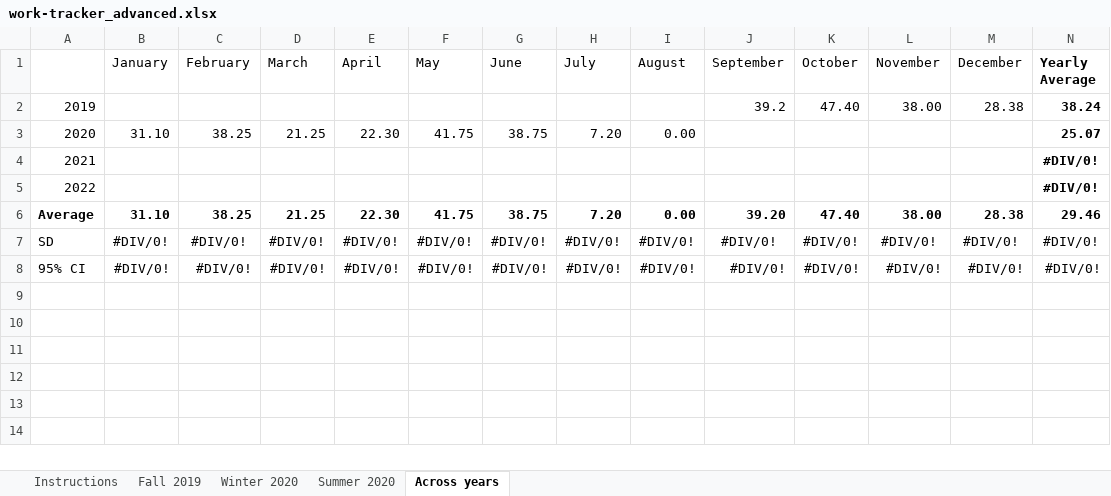
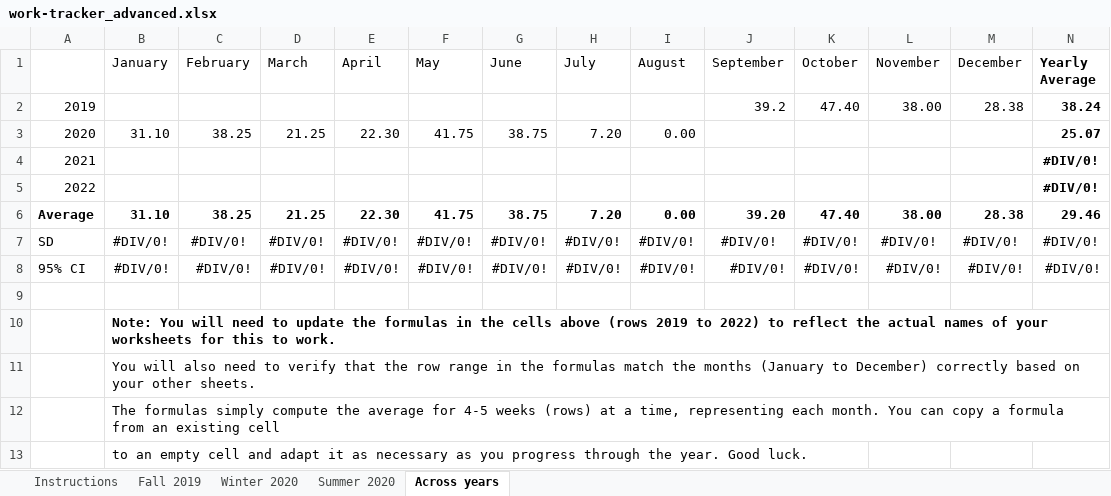
Before and after one commit to rempsyc/starter-academic, an Excel workbook: static/work-tracker_advanced.xlsx, sheet Across years, drawn as a sheet; only a part is shown; values as stored, in another font and other column widths than the file's, no borders; charts and pictures not drawn; rows hold the shown columns only; the diff names each change by its address in the sheet, - before the commit and + after, or states it on an @@ line.

```diff
--- a/static/work-tracker_advanced.xlsx (sheet Across years)
+++ b/static/work-tracker_advanced.xlsx (sheet Across years)
+row 9: (empty)
+row 10:  | Note: You will need to update the formulas in the cells above (rows 2019 to 2022) to reflect the actual names of your worksheets for this to work.
+row 11:  | You will also need to verify that the row range in the formulas match the months (January to December) correctly based on your other sheets.
+row 12:  | The formulas simply compute the average for 4-5 weeks (rows) at a time, representing each month. You can copy a formula from an existing cell
+row 13:  | to an empty cell and adapt it as necessary as you progress through the year. Good luck.
```
Also changed, not shown: sheet Summer 2020, sheet Winter 2020, sheet Fall 2019, formulas that keep their value, charts or pictures, static/work-tracker.xlsx.
